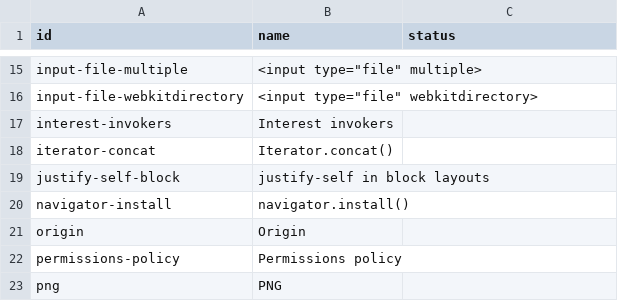
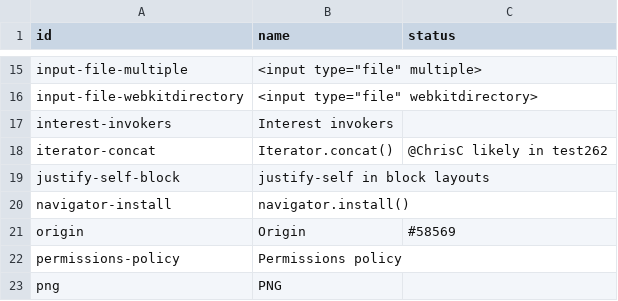
Before and after one commit to bocoup/wpt-classification-tools, a CSV file: progress.csv, drawn as a sheet; only a part is shown, gaps mark what is left out.

Commit message:
Update progress.csv

```diff
--- a/progress.csv
+++ b/progress.csv
@@ -17,6 +17,6 @@ input-file-webkitdirectory,"<input type=""file"" webkitdirectory>",
 interest-invokers,Interest invokers,
-iterator-concat,Iterator.concat(),
+iterator-concat,Iterator.concat(),@ChrisC likely in test262
 justify-self-block,justify-self in block layouts,
 navigator-install,navigator.install(),
-origin,Origin,
+origin,Origin,#58569
 permissions-policy,Permissions policy,
```
